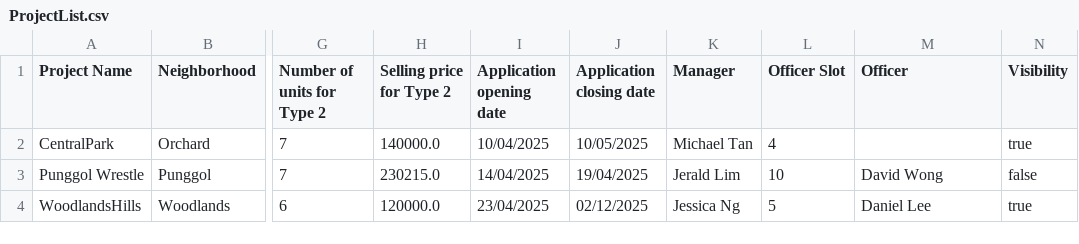
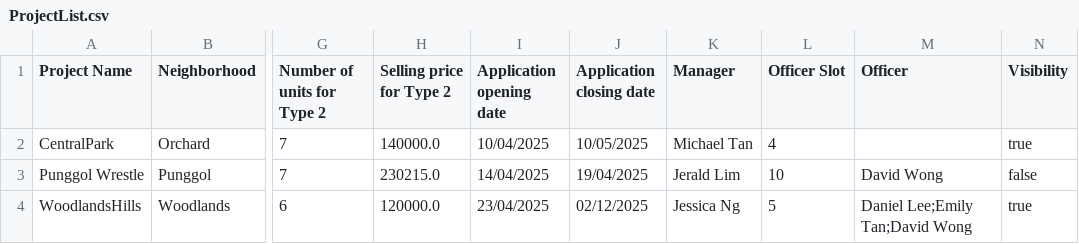
Before and after one commit to JiaYongg/SC2002-Assignment, a CSV file: ProjectList.csv, drawn as a sheet; only a part is shown, gaps mark what is left out; the diff names each change by its address in the sheet, - before the commit and + after, or states it on an @@ line.

```diff
--- a/ProjectList.csv
+++ b/ProjectList.csv
-M4 (Officer): Daniel Lee
+M4 (Officer): Daniel Lee;Emily Tan;David Wong
```
Also changed, not shown: 37 other files.
